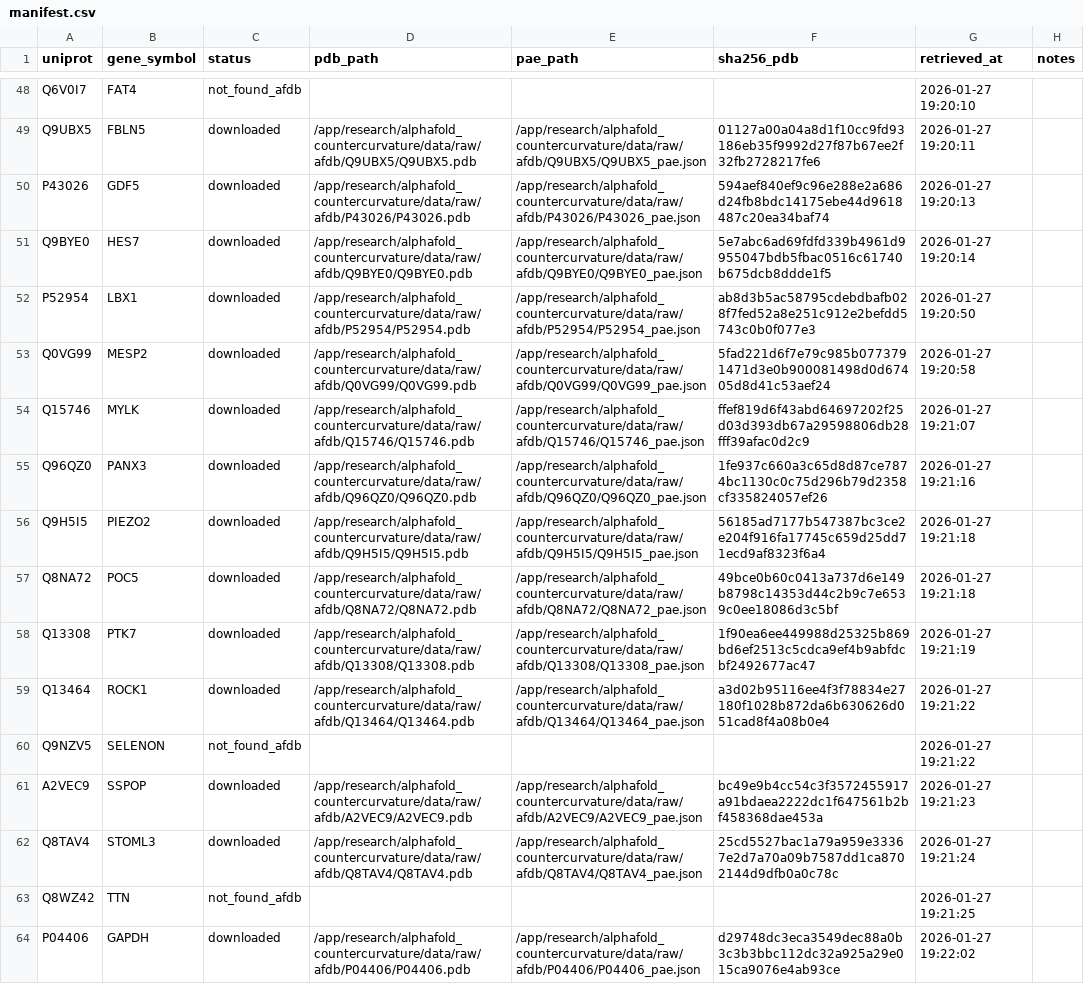
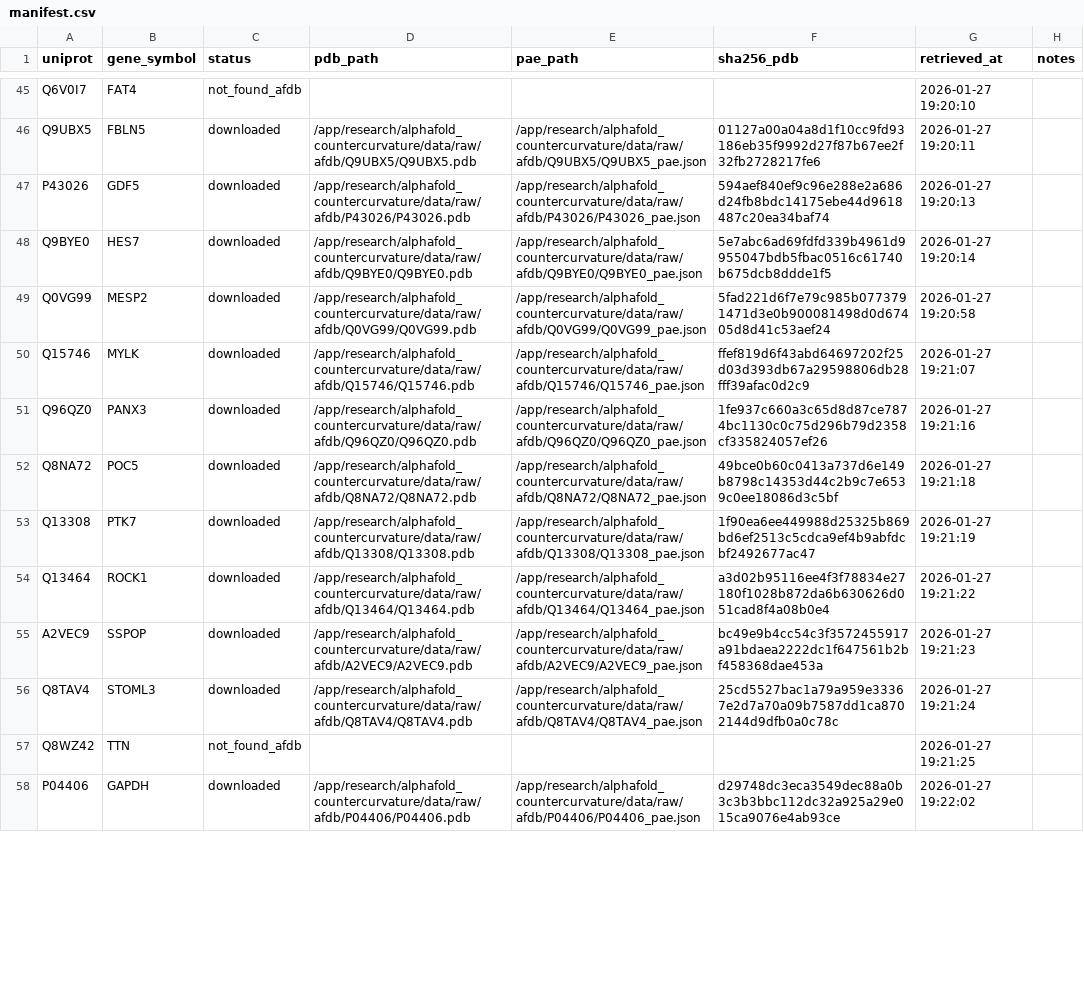
Before and after one commit to sayuj1989-ops/life, a CSV file: research/alphafold_countercurvature/data/manifest.csv, drawn as a sheet; only a part is shown, gaps mark what is left out; the diff covers the shown part only.

```diff
--- a/research/alphafold_countercurvature/data/manifest.csv
+++ b/research/alphafold_countercurvature/data/manifest.csv
@@ -51,3 +48,2 @@ P43026,GDF5,downloaded,/app/research/alphafold_countercurvature/data/raw/afdb/P4
 Q9BYE0,HES7,downloaded,/app/research/alphafold_countercurvature/data/raw/afdb/Q9BYE0/Q9BYE0.pdb,/app/research/alphafold_countercurvature/data/raw/afdb/Q9BYE0/Q9BYE0_pae.json,5e7abc6ad69fdfd339b4961d9955047bdb5fbac0516c61740b675dcb8ddde1f5,2026-01-27 19:20:14,
-P52954,LBX1,downloaded,/app/research/alphafold_countercurvature/data/raw/afdb/P52954/P52954.pdb,/app/research/alphafold_countercurvature/data/raw/afdb/P52954/P52954_pae.json,ab8d3b5ac58795cdebdbafb028f7fed52a8e251c912e2befdd5743c0b0f077e3,2026-01-27 19:20:50,
 Q0VG99,MESP2,downloaded,/app/research/alphafold_countercurvature/data/raw/afdb/Q0VG99/Q0VG99.pdb,/app/research/alphafold_countercurvature/data/raw/afdb/Q0VG99/Q0VG99_pae.json,5fad221d6f7e79c985b0773791471d3e0b900081498d0d67405d8d41c53aef24,2026-01-27 19:20:58,
@@ -55,3 +51,2 @@ Q15746,MYLK,downloaded,/app/research/alphafold_countercurvature/data/raw/afdb/Q1
 Q96QZ0,PANX3,downloaded,/app/research/alphafold_countercurvature/data/raw/afdb/Q96QZ0/Q96QZ0.pdb,/app/research/alphafold_countercurvature/data/raw/afdb/Q96QZ0/Q96QZ0_pae.json,1fe937c660a3c65d8d87ce7874bc1130c0c75d296b79d2358cf335824057ef26,2026-01-27 19:21:16,
-Q9H5I5,PIEZO2,downloaded,/app/research/alphafold_countercurvature/data/raw/afdb/Q9H5I5/Q9H5I5.pdb,/app/research/alphafold_countercurvature/data/raw/afdb/Q9H5I5/Q9H5I5_pae.json,56185ad7177b547387bc3ce2e204f916fa17745c659d25dd71ecd9af8323f6a4,2026-01-27 19:21:18,
 Q8NA72,POC5,downloaded,/app/research/alphafold_countercurvature/data/raw/afdb/Q8NA72/Q8NA72.pdb,/app/research/alphafold_countercurvature/data/raw/afdb/Q8NA72/Q8NA72_pae.json,49bce0b60c0413a737d6e149b8798c14353d44c2b9c7e6539c0ee18086d3c5bf,2026-01-27 19:21:18,
@@ -59,3 +54,2 @@ Q13308,PTK7,downloaded,/app/research/alphafold_countercurvature/data/raw/afdb/Q1
 Q13464,ROCK1,downloaded,/app/research/alphafold_countercurvature/data/raw/afdb/Q13464/Q13464.pdb,/app/research/alphafold_countercurvature/data/raw/afdb/Q13464/Q13464_pae.json,a3d02b95116ee4f3f78834e27180f1028b872da6b630626d051cad8f4a08b0e4,2026-01-27 19:21:22,
-Q9NZV5,SELENON,not_found_afdb,,,,2026-01-27 19:21:22,
 A2VEC9,SSPOP,downloaded,/app/research/alphafold_countercurvature/data/raw/afdb/A2VEC9/A2VEC9.pdb,/app/research/alphafold_countercurvature/data/raw/afdb/A2VEC9/A2VEC9_pae.json,bc49e9b4cc54c3f3572455917a91bdaea2222dc1f647561b2bf458368dae453a,2026-01-27 19:21:23,
```
Also changed, not shown: 10 added rows and 3 removed rows elsewhere in this file, 7 other files.
